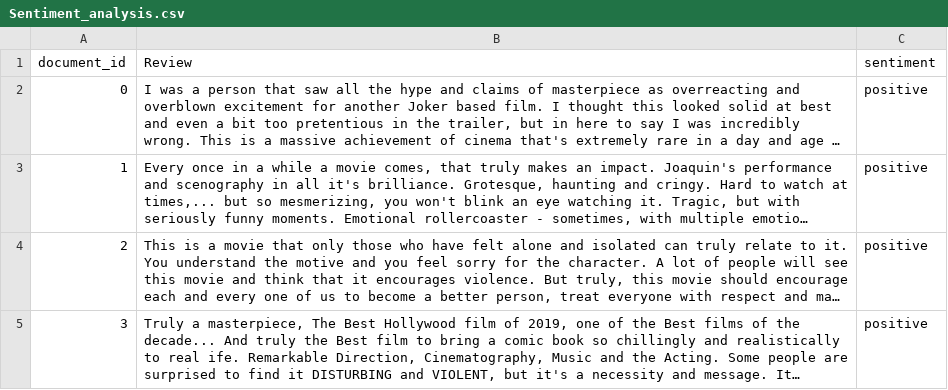
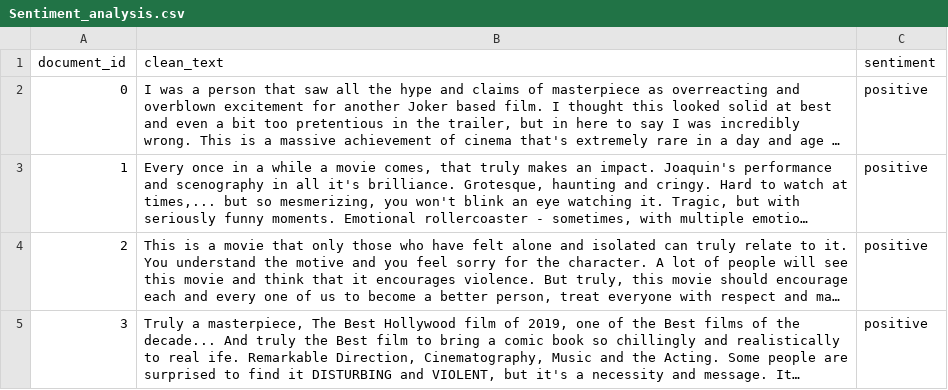
Before and after one commit to DeepakSaiPaty/Deepaksai_INFO5731_Spring2020, a CSV file: Sentiment_analysis.csv, drawn as a sheet; only a part is shown; long unchanged cells end in …; the diff names each change by its address in the sheet, - before the commit and + after, or states it on an @@ line.

Commit message:
Add files via upload

```diff
--- a/Sentiment_analysis.csv
+++ b/Sentiment_analysis.csv
-B1: Review
+B1: clean_text
```
